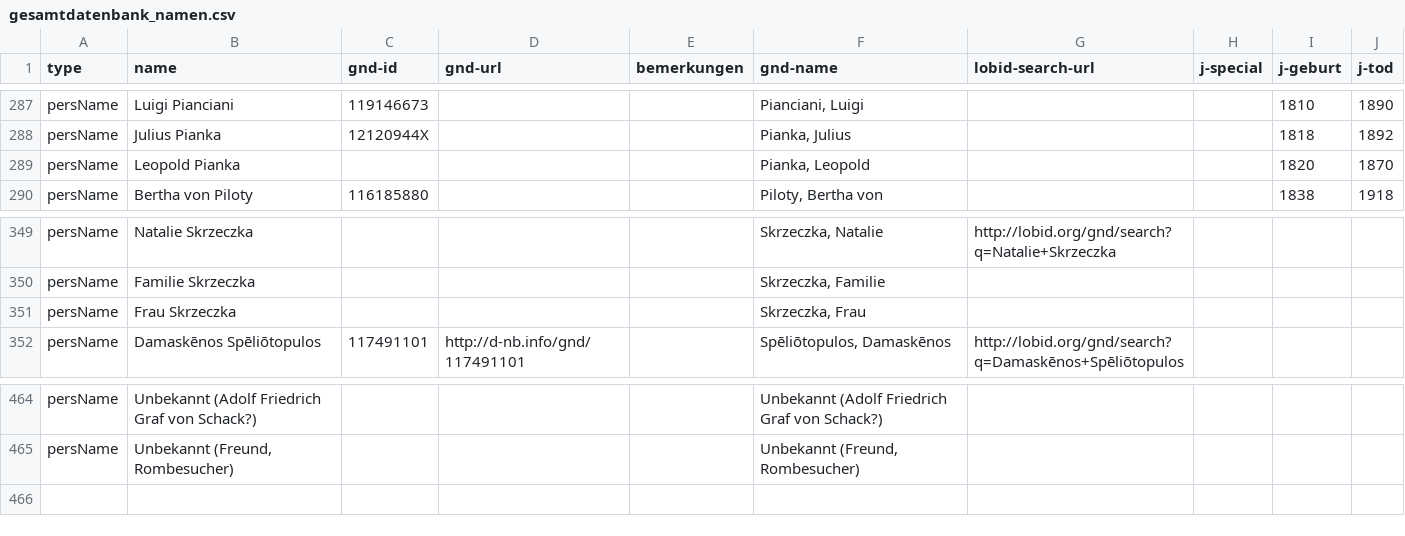
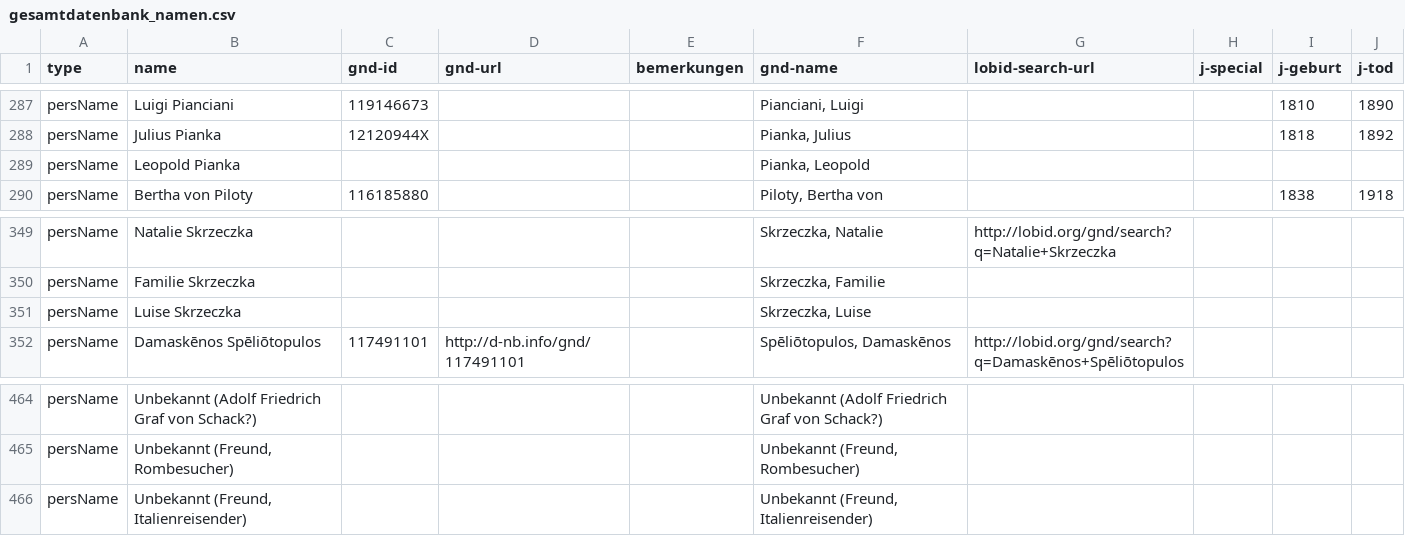
Before and after one commit to DHI-Roma/gregorovius-api, a CSV file: data/gesamtdatenbank_namen.csv, drawn as a sheet; only a part is shown, gaps mark what is left out.

```diff
--- a/data/gesamtdatenbank_namen.csv
+++ b/data/gesamtdatenbank_namen.csv
@@ -288,3 +288,3 @@ persName;Luigi Pianciani;119146673;;;Pianciani, Luigi;;;1810;1890
 persName;Julius Pianka;12120944X;;;Pianka, Julius;;;1818;1892
-persName;Leopold Pianka;;;;Pianka, Leopold ;;;1820;1870
+persName;Leopold Pianka;;;;Pianka, Leopold ;;;;
 persName;Bertha von Piloty;116185880;;;Piloty, Bertha von;;;1838;1918
@@ -350,3 +350,3 @@ persName;Natalie Skrzeczka;;;;Skrzeczka, Natalie;http://lobid.org/gnd/search?q=N
 persName;Familie Skrzeczka;;;;Skrzeczka, Familie;;;;
-persName;Frau Skrzeczka;;;;Skrzeczka, Frau;;;;
+persName;Luise Skrzeczka;;;;Skrzeczka, Luise;;;;
 persName;Damaskēnos Spēliōtopulos;117491101;http://d-nb.info/gnd/117491101;;Spēliōtopulos, Damaskēnos;http://lobid.org/gnd/search?q=Damaskēnos+Spēliōtopulos;;;
@@ -465 +465,2 @@ persName;Unbekannt (Adolf Friedrich Graf von Schack?);;;;Unbekannt (Adolf Friedr
 persName;Unbekannt (Freund, Rombesucher);;;;Unbekannt (Freund, Rombesucher);;;;
+persName;Unbekannt (Freund, Italienreisender);;;;Unbekannt (Freund, Italienreisender);;;;
```
Also changed, not shown: data/gesamtdatenbank.csv, 1 other file.
